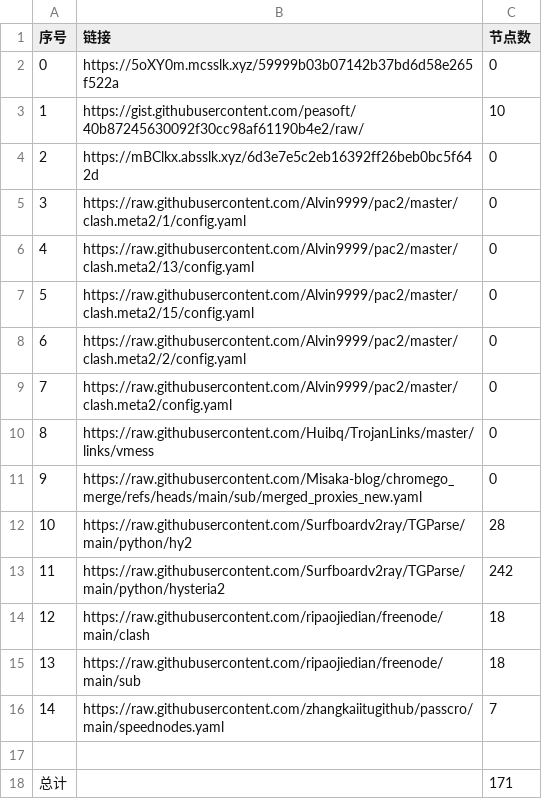
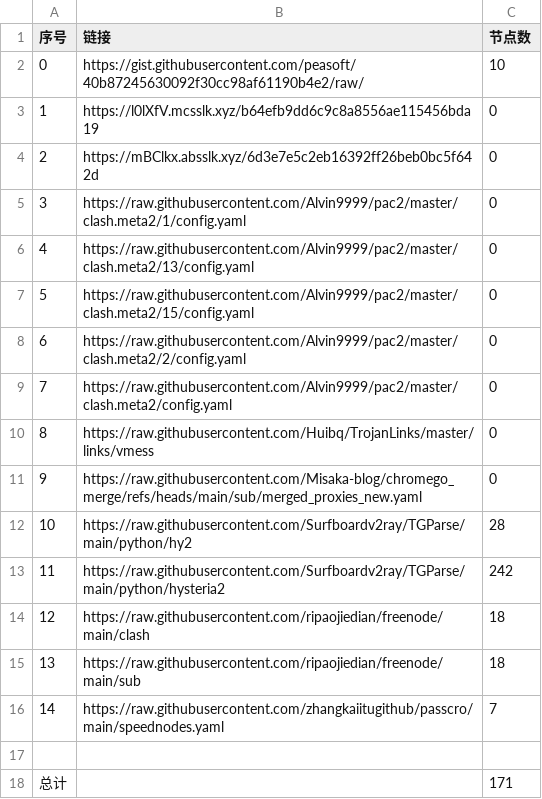
Before and after one commit to sdxinm/NoMoreWalls, a CSV file: list_result.csv, drawn as a sheet.

```diff
--- a/list_result.csv
+++ b/list_result.csv
@@ -1,4 +1,4 @@
 序号,链接,节点数
-0,https://5oXY0m.mcsslk.xyz/59999b03b07142b37bd6d58e265f522a,0
-1,https://gist.githubusercontent.com/peasoft/40b87245630092f30cc98af61190b4e2/raw/,10
+0,https://gist.githubusercontent.com/peasoft/40b87245630092f30cc98af61190b4e2/raw/,10
+1,https://l0lXfV.mcsslk.xyz/b64efb9dd6c9c8a8556ae115456bda19,0
 2,https://mBClkx.absslk.xyz/6d3e7e5c2eb16392ff26beb0bc5f642d,0
```
Also changed, not shown: 3 other files.
